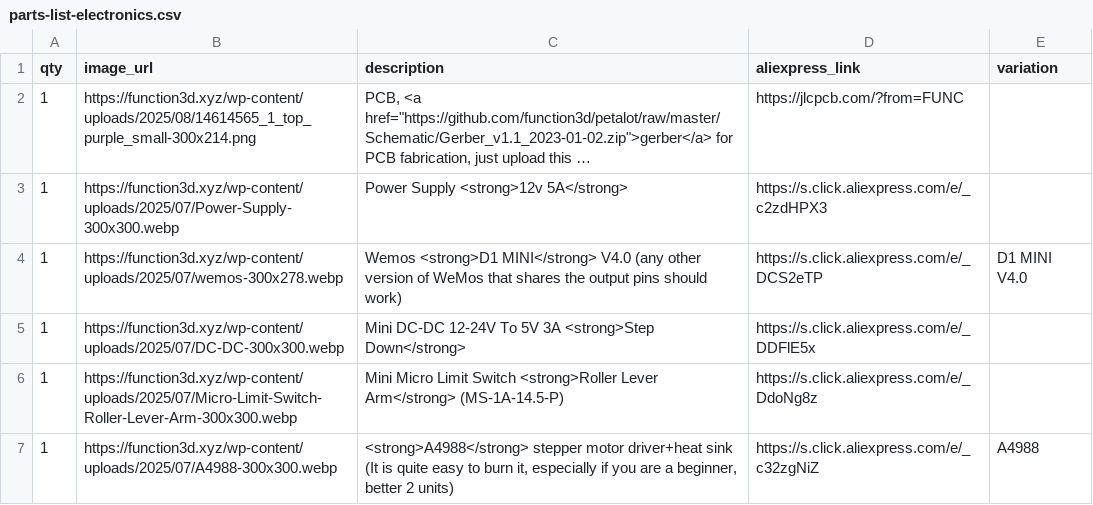
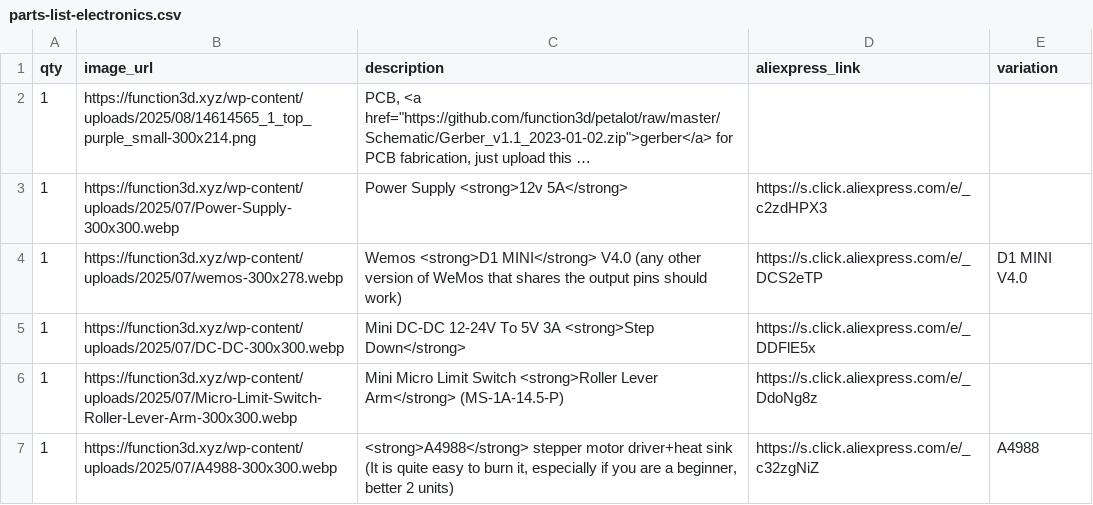
Before and after one commit to function3d/petalot, a CSV file: parts-list-electronics.csv, drawn as a sheet; only a part is shown; long unchanged cells end in …; the diff names each change by its address in the sheet, - before the commit and + after, or states it on an @@ line.

Commit message:
fix: PCB row has no AliExpress link (links live in Component)

```diff
--- a/parts-list-electronics.csv
+++ b/parts-list-electronics.csv
-D2 (aliexpress_link): https://jlcpcb.com/?from=FUNC
+D2 (aliexpress_link): (empty)
```
Also changed, not shown: parts-list-electronics.es.csv, 1 other file.
